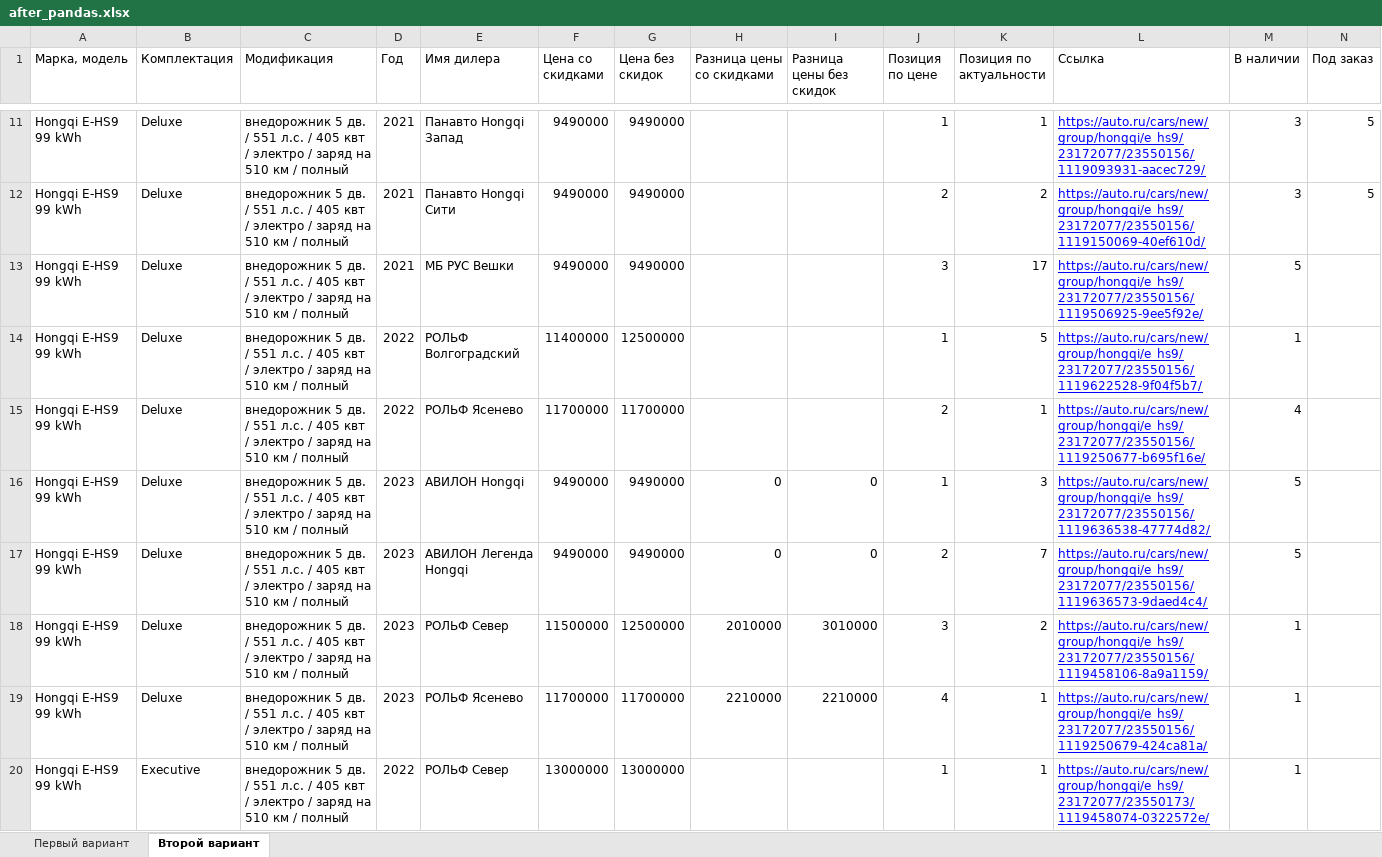
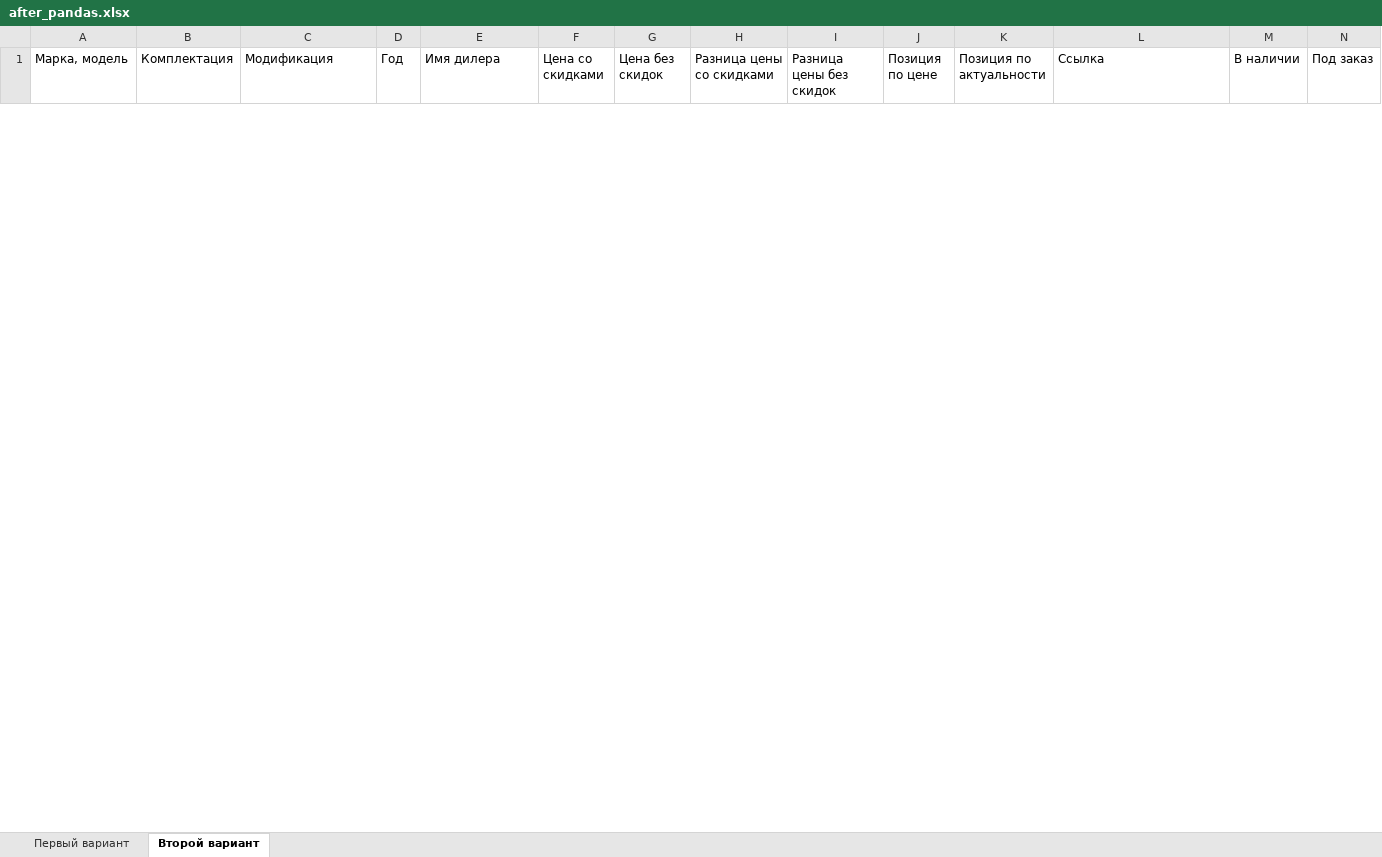
Before and after one commit to Online-Idea/autoru_parser, an Excel workbook: after_pandas.xlsx, sheet Второй вариант, drawn as a sheet; only a part is shown, gaps mark what is left out; values as stored, in another font and other column widths than the file's, no borders; removed rows and columns are numbered as before the commit, all else as after; the diff covers the shown part only; the diff names each change by its address in the sheet, - before the commit and + after, or states it on an @@ line.

```diff
--- a/after_pandas.xlsx (sheet Второй вариант)
+++ b/after_pandas.xlsx (sheet Второй вариант)
-row 11: Hongqi E-HS9 99 kWh | Deluxe | внедорожник 5 дв. / 551 л.с. / 405 квт / электро / заряд на 510 км / полный | 2021 | Панавто Hongqi Запад | 9490000 | 9490000 |  |  | 1 | 1 | https://auto.ru/cars/new/group/hongqi/e_hs9/23172077/23550156/1119093931-aacec729/ | 3 | 5
-row 12: Hongqi E-HS9 99 kWh | Deluxe | внедорожник 5 дв. / 551 л.с. / 405 квт / электро / заряд на 510 км / полный | 2021 | Панавто Hongqi Сити | 9490000 | 9490000 |  |  | 2 | 2 | https://auto.ru/cars/new/group/hongqi/e_hs9/23172077/23550156/1119150069-40ef610d/ | 3 | 5
-row 13: Hongqi E-HS9 99 kWh | Deluxe | внедорожник 5 дв. / 551 л.с. / 405 квт / электро / заряд на 510 км / полный | 2021 | МБ РУС Вешки | 9490000 | 9490000 |  |  | 3 | 17 | https://auto.ru/cars/new/group/hongqi/e_hs9/23172077/23550156/1119506925-9ee5f92e/ | 5
-row 14: Hongqi E-HS9 99 kWh | Deluxe | внедорожник 5 дв. / 551 л.с. / 405 квт / электро / заряд на 510 км / полный | 2022 | РОЛЬФ Волгоградский | 11400000 | 12500000 |  |  | 1 | 5 | https://auto.ru/cars/new/group/hongqi/e_hs9/23172077/23550156/1119622528-9f04f5b7/ | 1
-row 15: Hongqi E-HS9 99 kWh | Deluxe | внедорожник 5 дв. / 551 л.с. / 405 квт / электро / заряд на 510 км / полный | 2022 | РОЛЬФ Ясенево | 11700000 | 11700000 |  |  | 2 | 1 | https://auto.ru/cars/new/group/hongqi/e_hs9/23172077/23550156/1119250677-b695f16e/ | 4
-row 16: Hongqi E-HS9 99 kWh | Deluxe | внедорожник 5 дв. / 551 л.с. / 405 квт / электро / заряд на 510 км / полный | 2023 | АВИЛОН Hongqi | 9490000 | 9490000 | 0 | 0 | 1 | 3 | https://auto.ru/cars/new/group/hongqi/e_hs9/23172077/23550156/1119636538-47774d82/ | 5
-row 17: Hongqi E-HS9 99 kWh | Deluxe | внедорожник 5 дв. / 551 л.с. / 405 квт / электро / заряд на 510 км / полный | 2023 | АВИЛОН Легенда Hongqi | 9490000 | 9490000 | 0 | 0 | 2 | 7 | https://auto.ru/cars/new/group/hongqi/e_hs9/23172077/23550156/1119636573-9daed4c4/ | 5
-row 18: Hongqi E-HS9 99 kWh | Deluxe | внедорожник 5 дв. / 551 л.с. / 405 квт / электро / заряд на 510 км / полный | 2023 | РОЛЬФ Север | 11500000 | 12500000 | 2010000 | 3010000 | 3 | 2 | https://auto.ru/cars/new/group/hongqi/e_hs9/23172077/23550156/1119458106-8a9a1159/ | 1
-row 19: Hongqi E-HS9 99 kWh | Deluxe | внедорожник 5 дв. / 551 л.с. / 405 квт / электро / заряд на 510 км / полный | 2023 | РОЛЬФ Ясенево | 11700000 | 11700000 | 2210000 | 2210000 | 4 | 1 | https://auto.ru/cars/new/group/hongqi/e_hs9/23172077/23550156/1119250679-424ca81a/ | 1
-row 20: Hongqi E-HS9 99 kWh | Executive | внедорожник 5 дв. / 551 л.с. / 405 квт / электро / заряд на 510 км / полный | 2022 | РОЛЬФ Север | 13000000 | 13000000 |  |  | 1 | 1 | https://auto.ru/cars/new/group/hongqi/e_hs9/23172077/23550173/1119458074-0322572e/ | 1
```
Also changed, not shown: 6 added rows and 28 removed rows elsewhere in this sheet, sheet Первый вариант, 5 other files.
